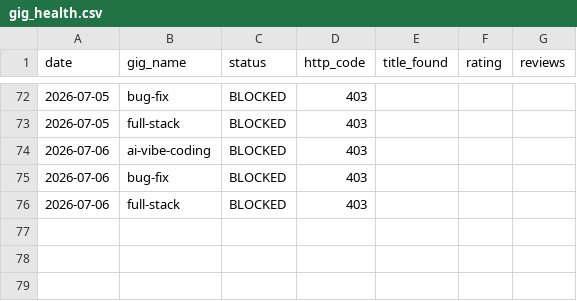
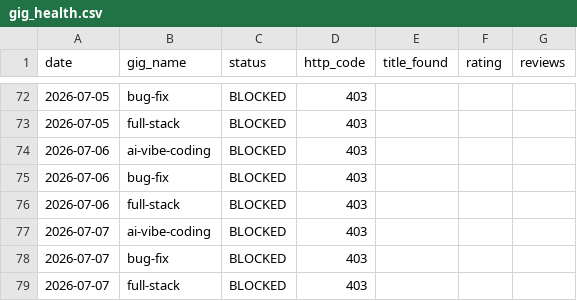
Before and after one commit to AnasKhalid4/workflow-integration, a CSV file: data/gig_health.csv, drawn as a sheet; only a part is shown, gaps mark what is left out.

```diff
--- a/data/gig_health.csv
+++ b/data/gig_health.csv
@@ -76 +76,4 @@ date,gig_name,status,http_code,title_found,rating,reviews
 2026-07-06,full-stack,BLOCKED,403,,,
+2026-07-07,ai-vibe-coding,BLOCKED,403,,,
+2026-07-07,bug-fix,BLOCKED,403,,,
+2026-07-07,full-stack,BLOCKED,403,,,
```
Also changed, not shown: data/rank_history.csv.
